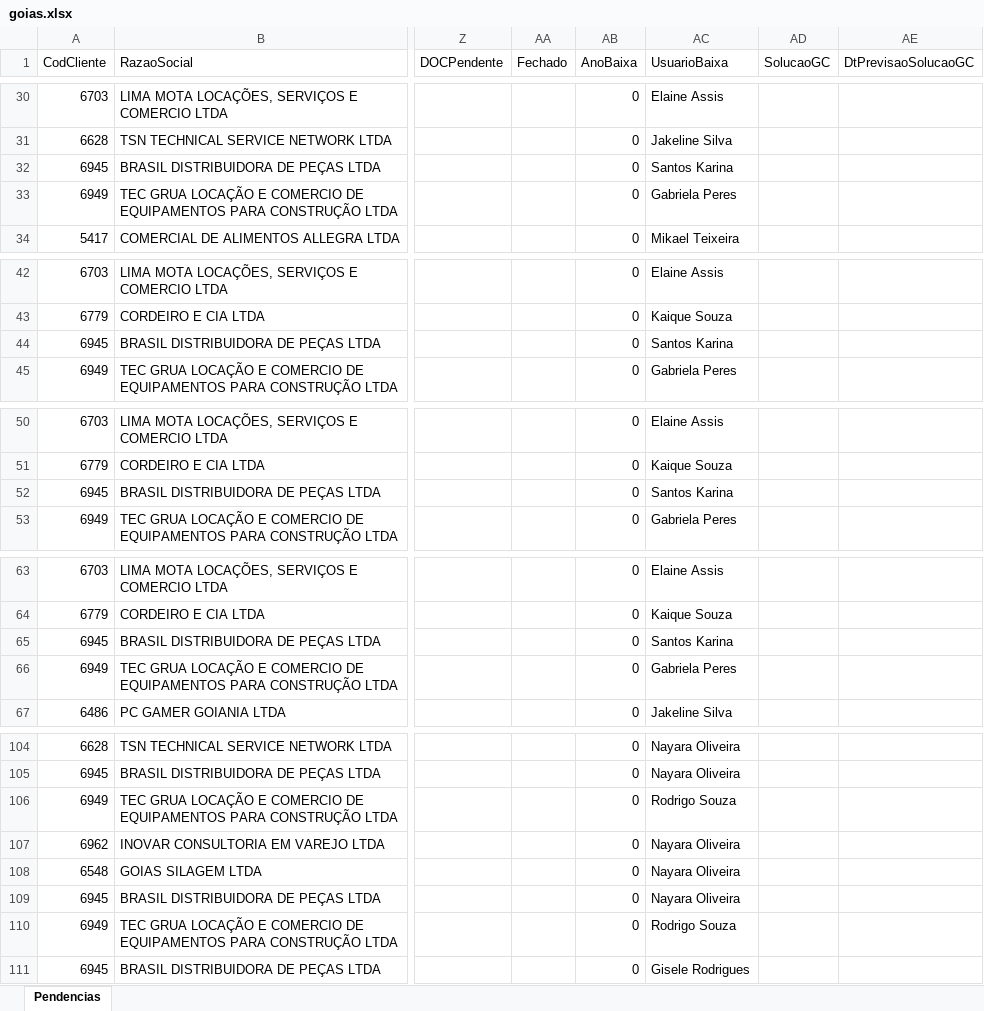
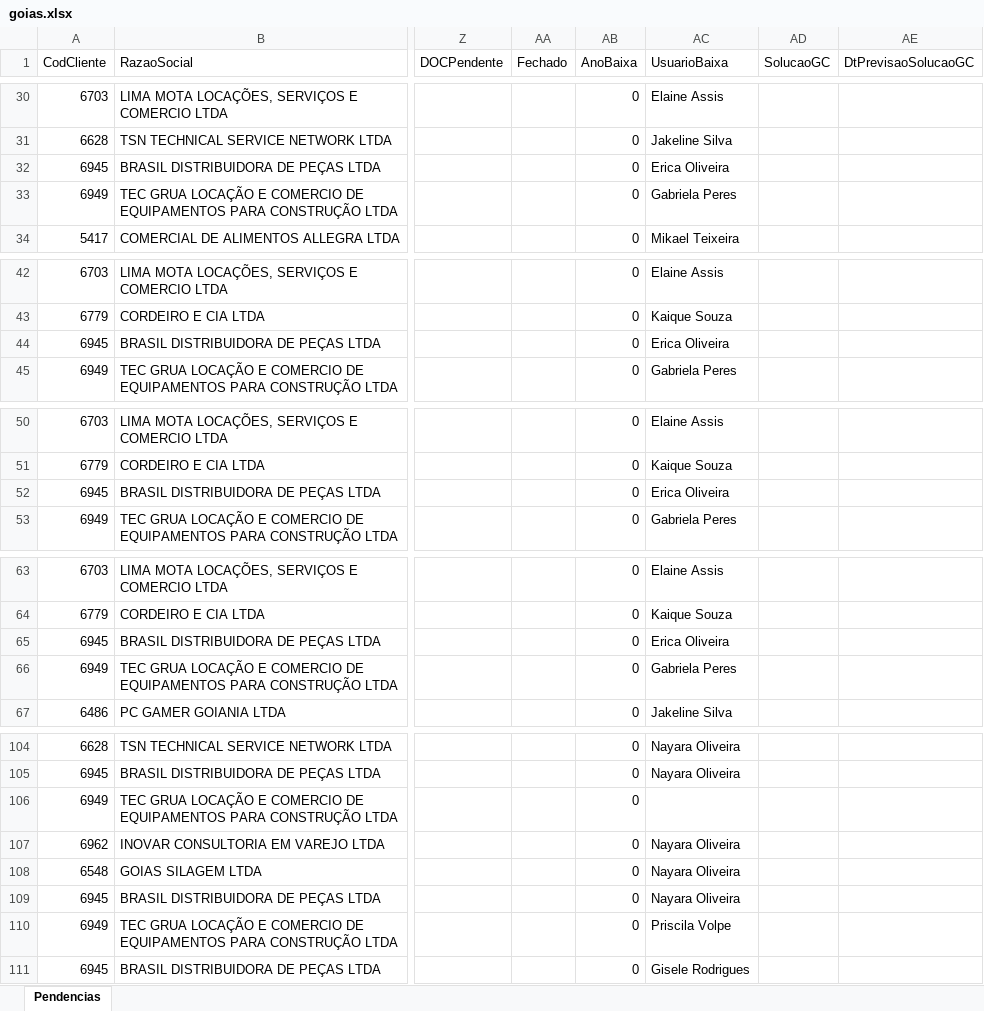
Before and after one commit to Controladoria-MG/Tarefas-baixadas, an Excel workbook: data/base/goias.xlsx, sheet Pendencias, drawn as a sheet; only a part is shown, gaps mark what is left out; values as stored, in another font and other column widths than the file's, no borders; the diff covers the shown part only; the diff names each change by its address in the sheet, - before the commit and + after, or states it on an @@ line.

```diff
--- a/data/base/goias.xlsx (sheet Pendencias)
+++ b/data/base/goias.xlsx (sheet Pendencias)
-AC32 (UsuarioBaixa): Santos Karina
+AC32 (UsuarioBaixa): Erica Oliveira
-AC44 (UsuarioBaixa): Santos Karina
+AC44 (UsuarioBaixa): Erica Oliveira
-AC52 (UsuarioBaixa): Santos Karina
+AC52 (UsuarioBaixa): Erica Oliveira
-AC65 (UsuarioBaixa): Santos Karina
+AC65 (UsuarioBaixa): Erica Oliveira
-AC106 (UsuarioBaixa): Rodrigo Souza
+AC106 (UsuarioBaixa): (empty)
-AC110 (UsuarioBaixa): Rodrigo Souza
+AC110 (UsuarioBaixa): Priscila Volpe
```
Also changed, not shown: 2 added rows, 1 removed row, 1 moved row and 15 edited cells elsewhere in this sheet, data/base/santos.xlsx, 7 other files.
